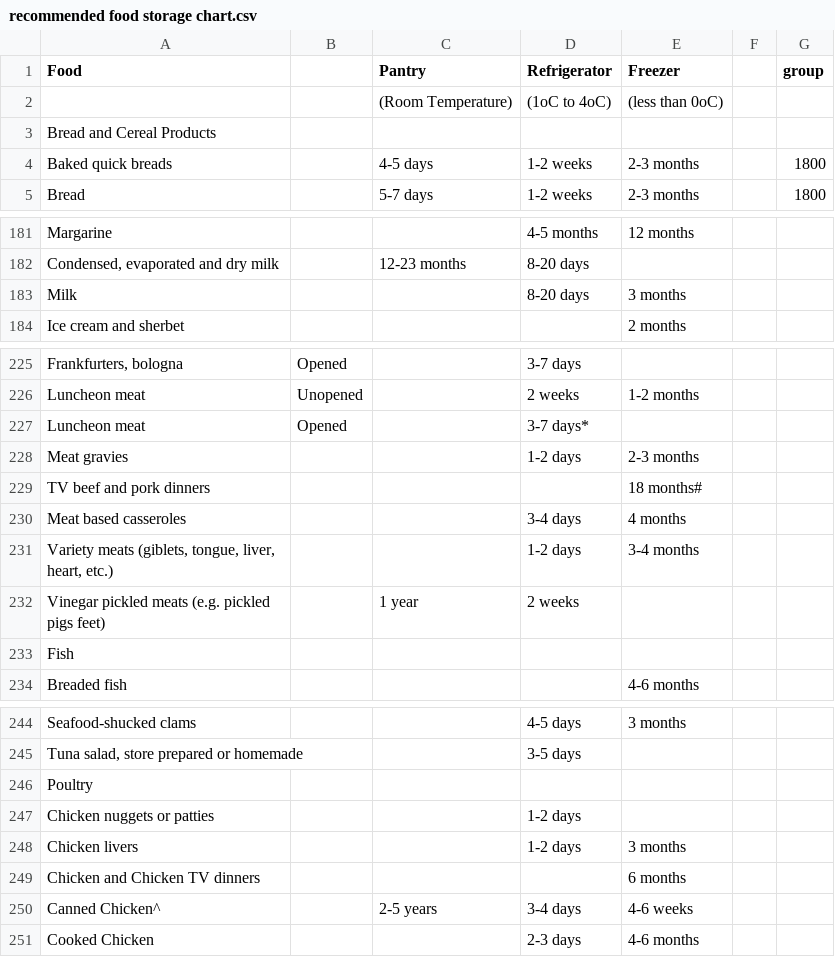
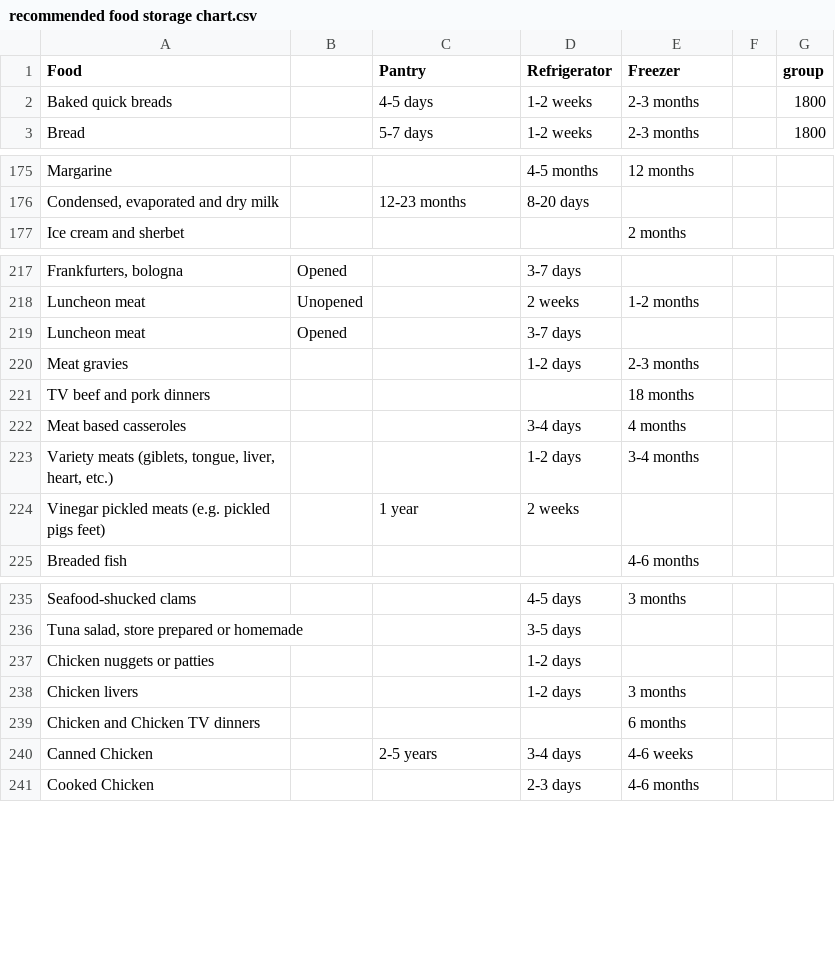
Before and after one commit to mmaluschnig/WasteLess, a CSV file: Food spreadsheets/recommended food storage chart.csv, drawn as a sheet; only a part is shown, gaps mark what is left out; removed rows and columns are numbered as before the commit, all else as after; the diff covers the shown part only; the diff names each change by its address in the sheet, - before the commit and + after, or states it on an @@ line.

```diff
--- a/Food spreadsheets/recommended food storage chart.csv
+++ b/Food spreadsheets/recommended food storage chart.csv
-row 2:  |  | (Room Temperature) | (1oC to 4oC) | (less than 0oC)
-row 3: Bread and Cereal Products
-row 183: Milk |  |  | 8-20 days | 3 months
-D219 (Refrigerator): 3-7 days*
+D219 (Refrigerator): 3-7 days
-E221 (Freezer): 18 months#
+E221 (Freezer): 18 months
-row 233: Fish
-row 246: Poultry
-A240 (Food): Canned Chicken^
+A240 (Food): Canned Chicken
```
Also changed, not shown: 6 removed rows elsewhere in this file, 2 other files.
